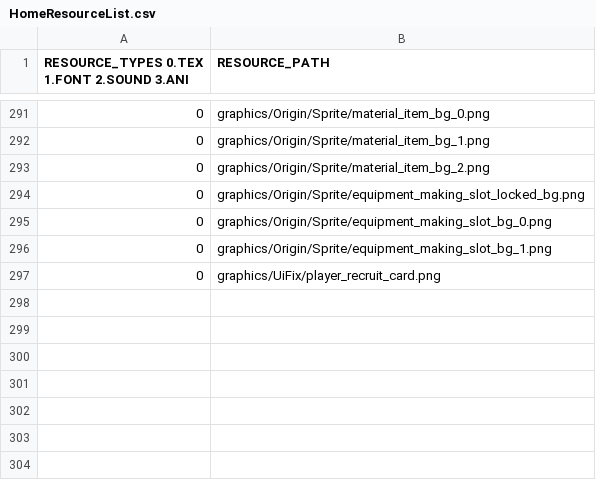
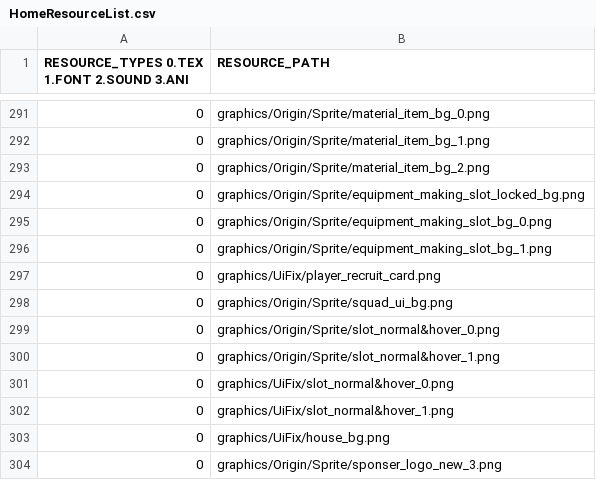
Before and after one commit to Crecrepher/Teamfight_manager, a CSV file: Teamfight_manager-bin/tables/HomeResourceList.csv, drawn as a sheet; only a part is shown, gaps mark what is left out.

```diff
--- a/Teamfight_manager-bin/tables/HomeResourceList.csv
+++ b/Teamfight_manager-bin/tables/HomeResourceList.csv
@@ -297 +297,8 @@ RESOURCE_TYPES 0.TEX 1.FONT 2.SOUND 3.ANI,RESOURCE_PATH
 0,graphics/UiFix/player_recruit_card.png
+0,graphics/Origin/Sprite/squad_ui_bg.png
+0,graphics/Origin/Sprite/slot_normal&hover_0.png
+0,graphics/Origin/Sprite/slot_normal&hover_1.png
+0,graphics/UiFix/slot_normal&hover_0.png
+0,graphics/UiFix/slot_normal&hover_1.png
+0,graphics/UiFix/house_bg.png
+0,graphics/Origin/Sprite/sponser_logo_new_3.png
```
Also changed, not shown: Teamfight_manager-bin/tables/StringTable_kor.csv, 9 other files.
